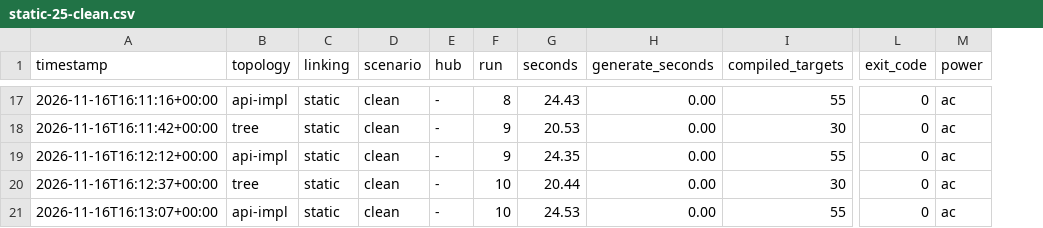
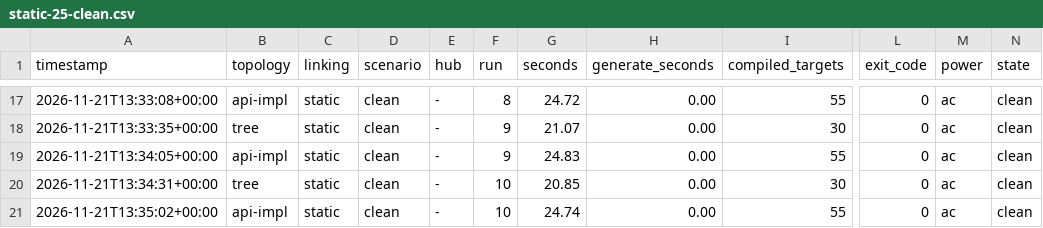
Before and after one commit to karthikbedre/ios-modularization-benchmark, a CSV file: results/2026-11-macmini/static-25-clean.csv, drawn as a sheet; only a part is shown, gaps mark what is left out; the diff covers the shown part only; the diff names each change by its address in the sheet, - before the commit and + after, or states it on an @@ line.

```diff
--- a/results/2026-11-macmini/static-25-clean.csv
+++ b/results/2026-11-macmini/static-25-clean.csv
+column N (state), rows 17-21: all clean
-A17 (timestamp): 2026-11-16T16:11:16+00:00
+A17 (timestamp): 2026-11-21T13:33:08+00:00
-G17 (seconds): 24.43
+G17 (seconds): 24.72
-A18 (timestamp): 2026-11-16T16:11:42+00:00
+A18 (timestamp): 2026-11-21T13:33:35+00:00
-G18 (seconds): 20.53
+G18 (seconds): 21.07
-A19 (timestamp): 2026-11-16T16:12:12+00:00
+A19 (timestamp): 2026-11-21T13:34:05+00:00
-G19 (seconds): 24.35
+G19 (seconds): 24.83
-A20 (timestamp): 2026-11-16T16:12:37+00:00
+A20 (timestamp): 2026-11-21T13:34:31+00:00
-G20 (seconds): 20.44
+G20 (seconds): 20.85
-A21 (timestamp): 2026-11-16T16:13:07+00:00
+A21 (timestamp): 2026-11-21T13:35:02+00:00
-G21 (seconds): 24.53
+G21 (seconds): 24.74
```
Also changed, not shown: 30 edited cells elsewhere in this file, results/2026-11-macmini/static-25-api-change.csv, results/2026-11-macmini/static-25-noop.csv, 24 other files.
